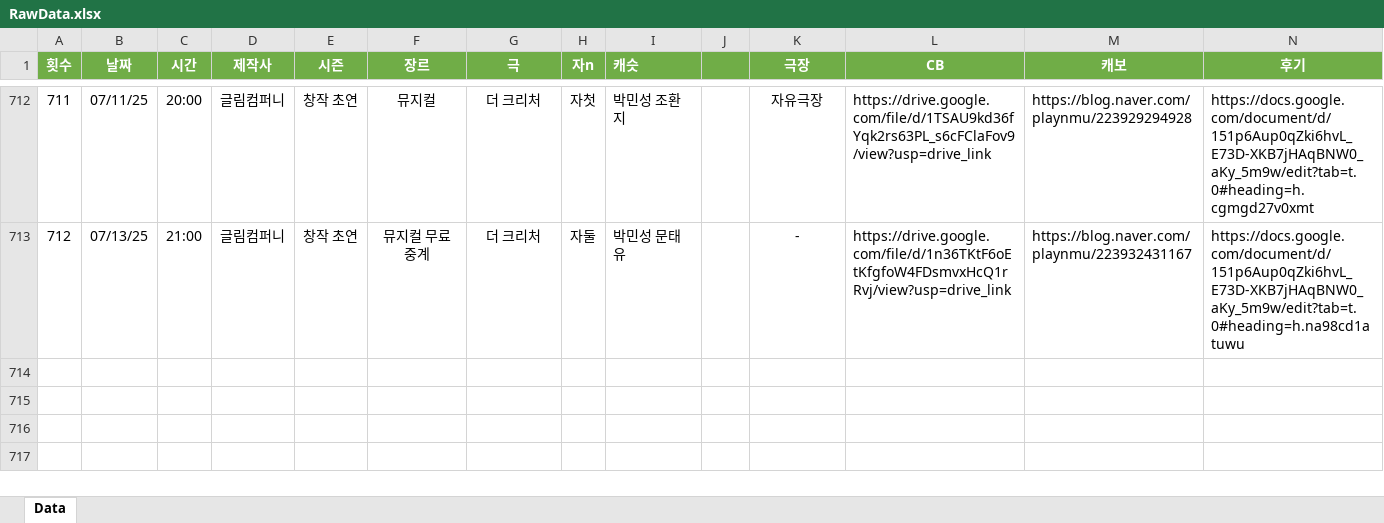
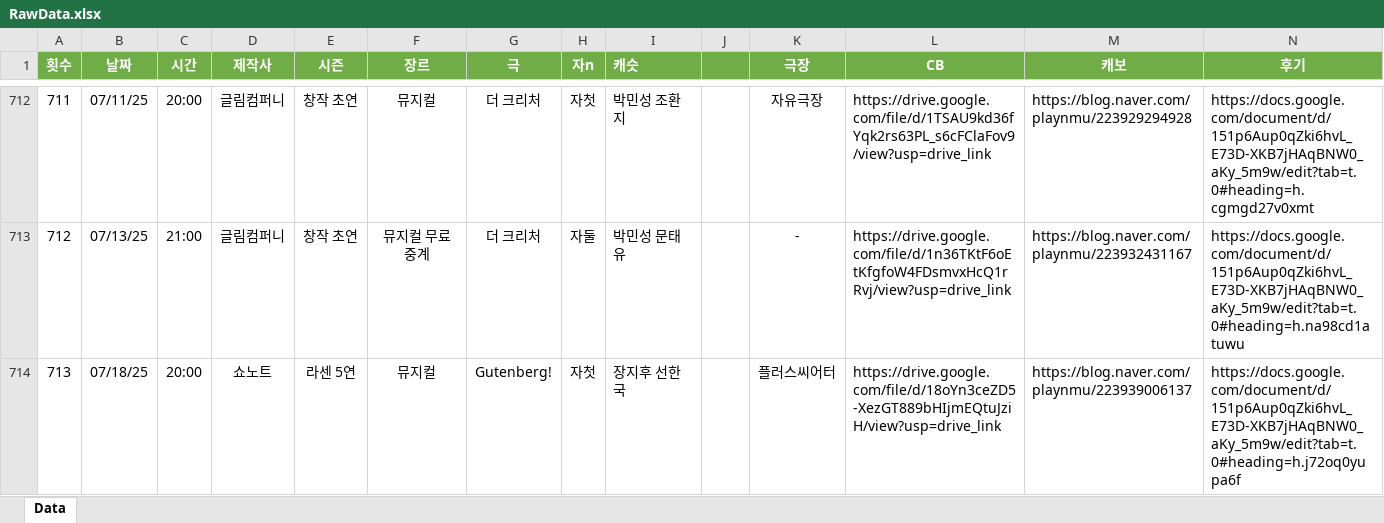
Before and after one commit to SailingSnails/SailingSnails.github.io, an Excel workbook: RawData.xlsx, sheet Data, drawn as a sheet; only a part is shown, gaps mark what is left out; values as stored, in another font and other column widths than the file's, no borders; table styles not drawn; rows hold the shown columns only; the diff names each change by its address in the sheet, - before the commit and + after, or states it on an @@ line.

```diff
--- a/RawData.xlsx (sheet Data)
+++ b/RawData.xlsx (sheet Data)
+row 714: 713 | 07/18/25 | 20:00 | 쇼노트 | 라센 5연 | 뮤지컬 | Gutenberg! | 자첫 | 장지후 선한국 | 22000 | 플러스씨어터 | https://drive.google.com/file/d/18oYn3ceZD5-XezGT889bHIjmEQtuJziH/view?usp=drive_link | https://blog.naver.com/playnmu/223939006137 | https://docs.google.com/document/d/151p6Aup0qZki6hvL_E73D-XKB7jHAqBNW0_aKy_5m9w/edit?tab=t.0#heading=h.j72oq0yupa6f
```
Also changed, not shown: 1 other file.
